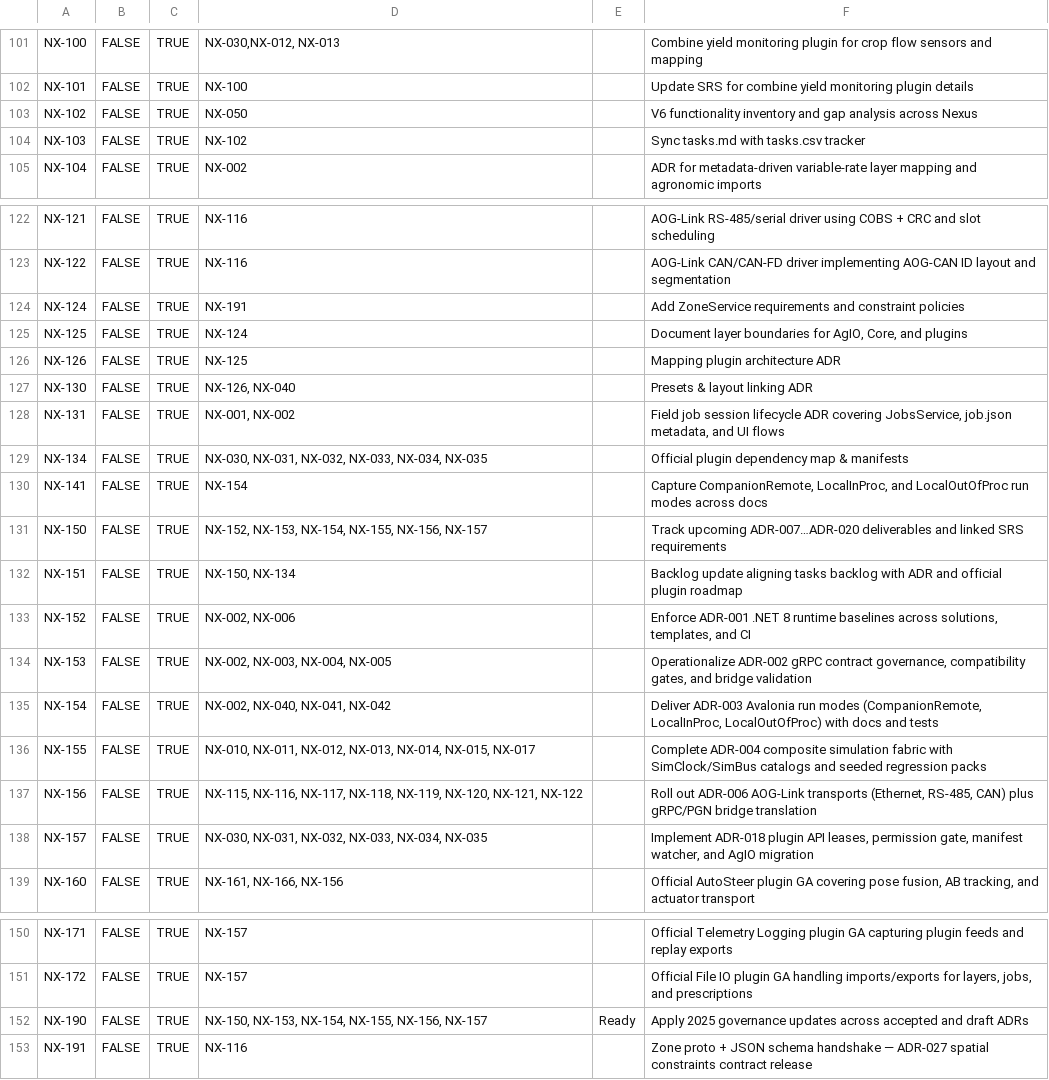
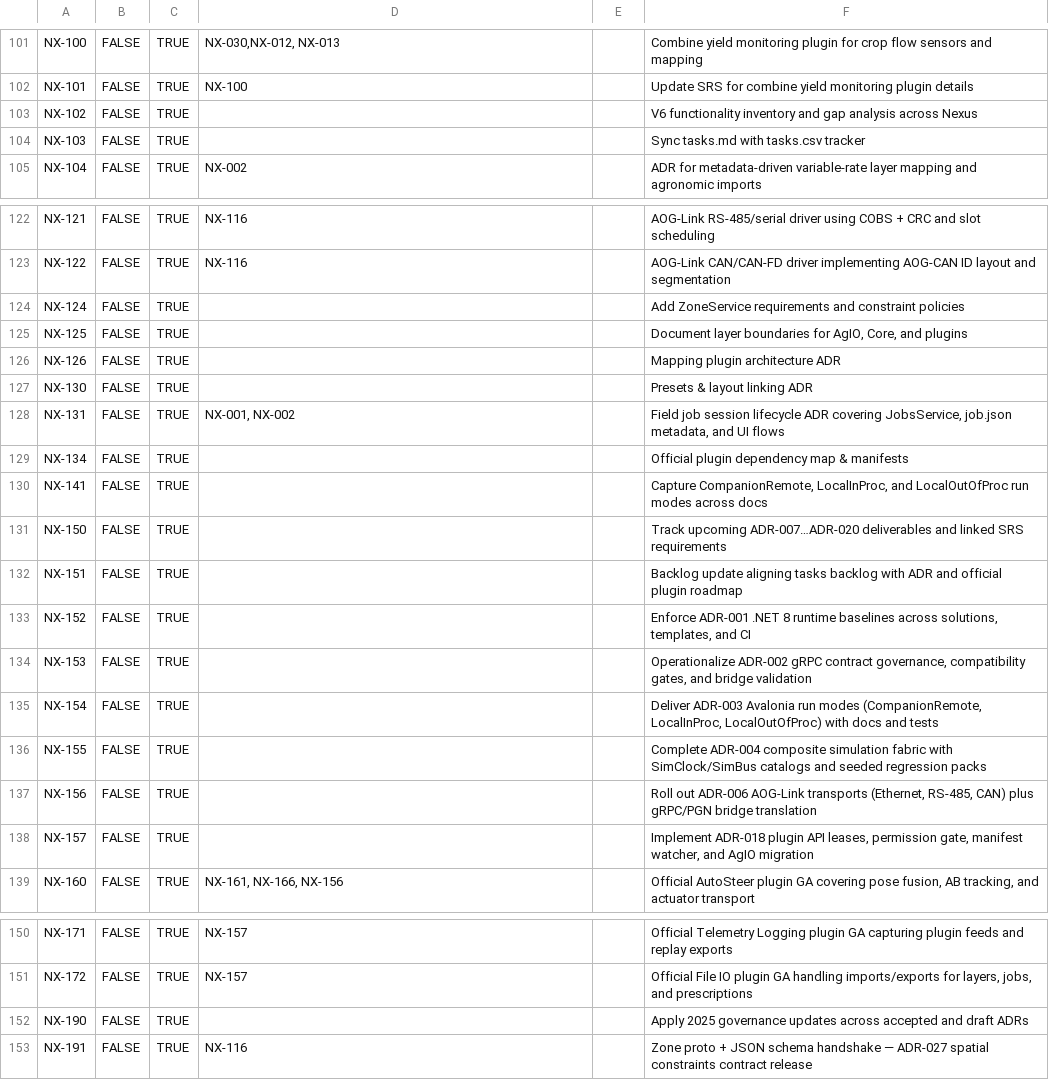
Before and after one commit to FortneyMFG/AgOpenGPS-Nexus, a CSV file: AOG Nexus - Tasks.csv, drawn as a sheet; only a part is shown, gaps mark what is left out; the diff covers the shown part only.

```diff
--- a/AOG Nexus - Tasks.csv
+++ b/AOG Nexus - Tasks.csv
@@ -102,4 +102,4 @@ NX-100,FALSE,TRUE,"NX-030,NX-012, NX-013",,Combine yield monitoring plugin for c
 NX-101,FALSE,TRUE,NX-100,,Update SRS for combine yield monitoring plugin details
-NX-102,FALSE,TRUE,NX-050,,V6 functionality inventory and gap analysis across Nexus
-NX-103,FALSE,TRUE,NX-102,,Sync tasks.md with tasks.csv tracker
+NX-102,FALSE,TRUE,,,V6 functionality inventory and gap analysis across Nexus
+NX-103,FALSE,TRUE,,,Sync tasks.md with tasks.csv tracker
 NX-104,FALSE,TRUE,NX-002,,ADR for metadata-driven variable-rate layer mapping and agronomic imports
@@ -123,17 +123,17 @@ NX-121,FALSE,TRUE,NX-116,,AOG-Link RS-485/serial driver using COBS + CRC and slo
 NX-122,FALSE,TRUE,NX-116,,AOG-Link CAN/CAN-FD driver implementing AOG-CAN ID layout and segmentation
-NX-124,FALSE,TRUE,NX-191,,Add ZoneService requirements and constraint policies
-NX-125,FALSE,TRUE,NX-124,,"Document layer boundaries for AgIO, Core, and plugins"
-NX-126,FALSE,TRUE,NX-125,,Mapping plugin architecture ADR
-NX-130,FALSE,TRUE,"NX-126, NX-040",,Presets & layout linking ADR
+NX-124,FALSE,TRUE,,,Add ZoneService requirements and constraint policies
+NX-125,FALSE,TRUE,,,"Document layer boundaries for AgIO, Core, and plugins"
+NX-126,FALSE,TRUE,,,Mapping plugin architecture ADR
+NX-130,FALSE,TRUE,,,Presets & layout linking ADR
 NX-131,FALSE,TRUE,"NX-001, NX-002",,"Field job session lifecycle ADR covering JobsService, job.json metadata, and UI flows"
-NX-134,FALSE,TRUE,"NX-030, NX-031, NX-032, NX-033, NX-034, NX-035",,Official plugin dependency map & manifests
-NX-141,FALSE,TRUE,NX-154,,"Capture CompanionRemote, LocalInProc, and LocalOutOfProc run modes across docs"
-NX-150,FALSE,TRUE,"NX-152, NX-153, NX-154, NX-155, NX-156, NX-157",,Track upcoming ADR-007…ADR-020 deliverables and linked SRS requirements
-NX-151,FALSE,TRUE,"NX-150, NX-134",,Backlog update aligning tasks backlog with ADR and official plugin roadmap
-NX-152,FALSE,TRUE,"NX-002, NX-006",,"Enforce ADR-001 .NET 8 runtime baselines across solutions, templates, and CI"
-NX-153,FALSE,TRUE,"NX-002, NX-003, NX-004, NX-005",,"Operationalize ADR-002 gRPC contract governance, compatibility gates, and bridge validation"
-NX-154,FALSE,TRUE,"NX-002, NX-040, NX-041, NX-042",,"Deliver ADR-003 Avalonia run modes (CompanionRemote, LocalInProc, LocalOutOfProc) with docs and tests"
-NX-155,FALSE,TRUE,"NX-010, NX-011, NX-012, NX-013, NX-014, NX-015, NX-017",,Complete ADR-004 composite simulation fabric with SimClock/SimBus catalogs and seeded regression packs
-NX-156,FALSE,TRUE,"NX-115, NX-116, NX-117, NX-118, NX-119, NX-120, NX-121, NX-122",,"Roll out ADR-006 AOG-Link transports (Ethernet, RS-485, CAN) plus gRPC/PGN bridge translation"
-NX-157,FALSE,TRUE,"NX-030, NX-031, NX-032, NX-033, NX-034, NX-035",,"Implement ADR-018 plugin API leases, permission gate, manifest watcher, and AgIO migration"
+NX-134,FALSE,TRUE,,,Official plugin dependency map & manifests
+NX-141,FALSE,TRUE,,,"Capture CompanionRemote, LocalInProc, and LocalOutOfProc run modes across docs"
+NX-150,FALSE,TRUE,,,Track upcoming ADR-007…ADR-020 deliverables and linked SRS requirements
+NX-151,FALSE,TRUE,,,Backlog update aligning tasks backlog with ADR and official plugin roadmap
+NX-152,FALSE,TRUE,,,"Enforce ADR-001 .NET 8 runtime baselines across solutions, templates, and CI"
+NX-153,FALSE,TRUE,,,"Operationalize ADR-002 gRPC contract governance, compatibility gates, and bridge validation"
+NX-154,FALSE,TRUE,,,"Deliver ADR-003 Avalonia run modes (CompanionRemote, LocalInProc, LocalOutOfProc) with docs and tests"
+NX-155,FALSE,TRUE,,,Complete ADR-004 composite simulation fabric with SimClock/SimBus catalogs and seeded regression packs
+NX-156,FALSE,TRUE,,,"Roll out ADR-006 AOG-Link transports (Ethernet, RS-485, CAN) plus gRPC/PGN bridge translation"
+NX-157,FALSE,TRUE,,,"Implement ADR-018 plugin API leases, permission gate, manifest watcher, and AgIO migration"
 NX-160,FALSE,TRUE,"NX-161, NX-166, NX-156",,"Official AutoSteer plugin GA covering pose fusion, AB tracking, and actuator transport"
@@ -151,3 +151,3 @@ NX-171,FALSE,TRUE,NX-157,,Official Telemetry Logging plugin GA capturing plugin
 NX-172,FALSE,TRUE,NX-157,,"Official File IO plugin GA handling imports/exports for layers, jobs, and prescriptions"
-NX-190,FALSE,TRUE,"NX-150, NX-153, NX-154, NX-155, NX-156, NX-157",Ready,Apply 2025 governance updates across accepted and draft ADRs
+NX-190,FALSE,TRUE,,,Apply 2025 governance updates across accepted and draft ADRs
 NX-191,FALSE,TRUE,NX-116,,Zone proto + JSON schema handshake — ADR-027 spatial constraints contract release
```
Also changed, not shown: 72 edited cells elsewhere in this file.
